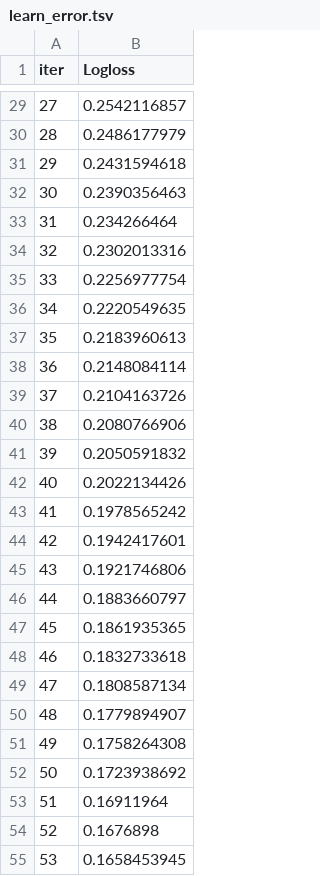
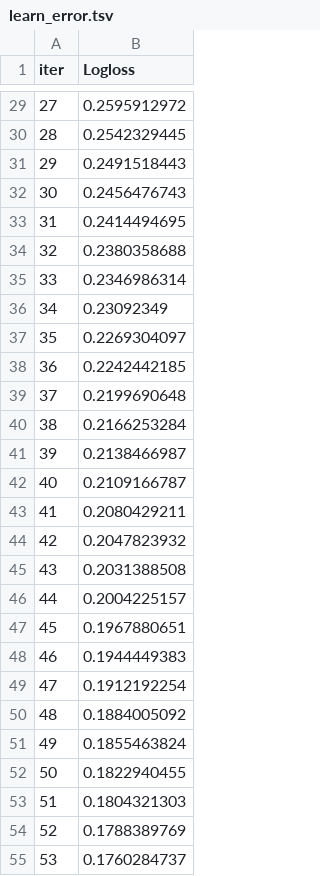
Before and after one commit to MMenem96/MelanomaGraphAnalysisPythonProject, a TSV file: catboost_info/learn_error.tsv, drawn as a sheet; only a part is shown, gaps mark what is left out; the diff covers the shown part only.

```diff
--- a/catboost_info/learn_error.tsv
+++ b/catboost_info/learn_error.tsv
@@ -29,27 +29,27 @@ iter	Logloss
-27	0.2542116857
-28	0.2486177979
-29	0.2431594618
-30	0.2390356463
-31	0.234266464
-32	0.2302013316
-33	0.2256977754
-34	0.2220549635
-35	0.2183960613
-36	0.2148084114
-37	0.2104163726
-38	0.2080766906
-39	0.2050591832
-40	0.2022134426
-41	0.1978565242
-42	0.1942417601
-43	0.1921746806
-44	0.1883660797
-45	0.1861935365
-46	0.1832733618
-47	0.1808587134
-48	0.1779894907
-49	0.1758264308
-50	0.1723938692
-51	0.16911964
-52	0.1676898
-53	0.1658453945
+27	0.2595912972
+28	0.2542329445
+29	0.2491518443
+30	0.2456476743
+31	0.2414494695
+32	0.2380358688
+33	0.2346986314
+34	0.23092349
+35	0.2269304097
+36	0.2242442185
+37	0.2199690648
+38	0.2166253284
+39	0.2138466987
+40	0.2109166787
+41	0.2080429211
+42	0.2047823932
+43	0.2031388508
+44	0.2004225157
+45	0.1967880651
+46	0.1944449383
+47	0.1912192254
+48	0.1884005092
+49	0.1855463824
+50	0.1822940455
+51	0.1804321303
+52	0.1788389769
+53	0.1760284737
```
Also changed, not shown: 173 edited cells elsewhere in this file, catboost_info/time_left.tsv, 15 other files.
